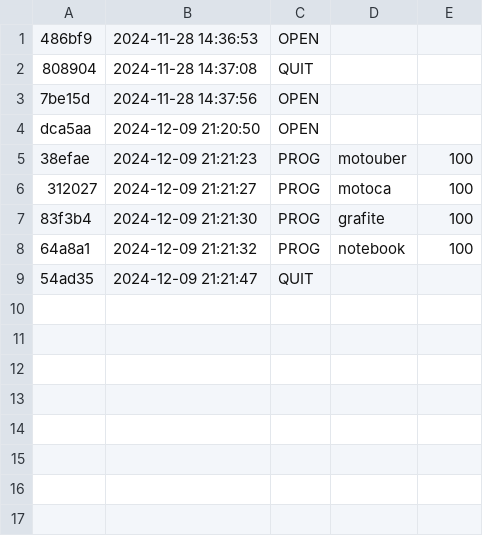
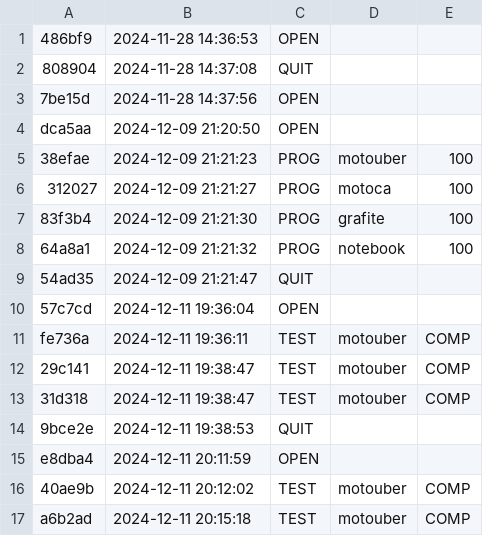
Before and after one commit to Vitoria-Rabelo/POO_cpp, a CSV file: poo/.tko/history.csv, drawn as a sheet.

```diff
--- a/poo/.tko/history.csv
+++ b/poo/.tko/history.csv
@@ -9 +9,9 @@ dca5aa,2024-12-09 21:20:50,OPEN,,
 54ad35,2024-12-09 21:21:47,QUIT,,
+57c7cd,2024-12-11 19:36:04,OPEN,,
+fe736a,2024-12-11 19:36:11,TEST,motouber,COMP
+29c141,2024-12-11 19:38:47,TEST,motouber,COMP
+31d318,2024-12-11 19:38:47,TEST,motouber,COMP
+9bce2e,2024-12-11 19:38:53,QUIT,,
+e8dba4,2024-12-11 20:11:59,OPEN,,
+40ae9b,2024-12-11 20:12:02,TEST,motouber,COMP
+a6b2ad,2024-12-11 20:15:18,TEST,motouber,COMP
```
Also changed, not shown: 12 other files.
